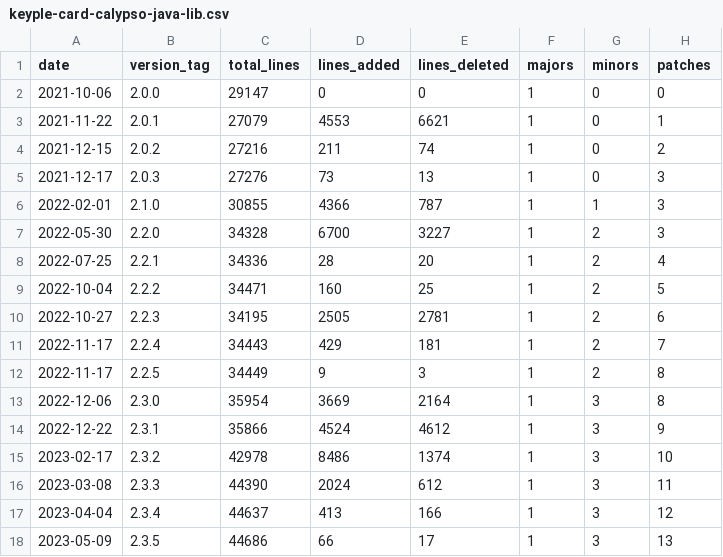
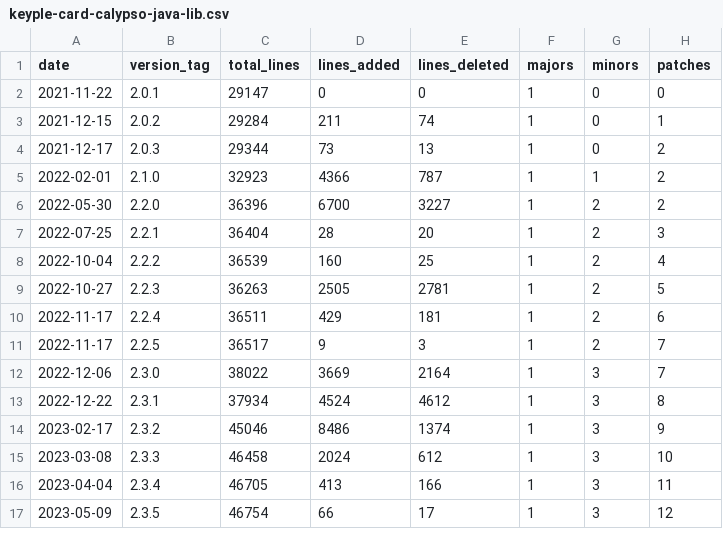
Before and after one commit to eclipse-keyple/keyple-website, a CSV file: statistics/keyple-card-calypso-java-lib.csv, drawn as a sheet; only a part is shown; the diff covers the shown part only.

```diff
--- a/statistics/keyple-card-calypso-java-lib.csv
+++ b/statistics/keyple-card-calypso-java-lib.csv
@@ -1,18 +1,17 @@
 date,version_tag,total_lines,lines_added,lines_deleted,majors,minors,patches
-2021-10-06,2.0.0,29147,0,0,1,0,0
-2021-11-22,2.0.1,27079,4553,6621,1,0,1
-2021-12-15,2.0.2,27216,211,74,1,0,2
-2021-12-17,2.0.3,27276,73,13,1,0,3
-2022-02-01,2.1.0,30855,4366,787,1,1,3
-2022-05-30,2.2.0,34328,6700,3227,1,2,3
-2022-07-25,2.2.1,34336,28,20,1,2,4
-2022-10-04,2.2.2,34471,160,25,1,2,5
-2022-10-27,2.2.3,34195,2505,2781,1,2,6
-2022-11-17,2.2.4,34443,429,181,1,2,7
-2022-11-17,2.2.5,34449,9,3,1,2,8
-2022-12-06,2.3.0,35954,3669,2164,1,3,8
-2022-12-22,2.3.1,35866,4524,4612,1,3,9
-2023-02-17,2.3.2,42978,8486,1374,1,3,10
-2023-03-08,2.3.3,44390,2024,612,1,3,11
-2023-04-04,2.3.4,44637,413,166,1,3,12
-2023-05-09,2.3.5,44686,66,17,1,3,13
+2021-11-22,2.0.1,29147,0,0,1,0,0
+2021-12-15,2.0.2,29284,211,74,1,0,1
+2021-12-17,2.0.3,29344,73,13,1,0,2
+2022-02-01,2.1.0,32923,4366,787,1,1,2
+2022-05-30,2.2.0,36396,6700,3227,1,2,2
+2022-07-25,2.2.1,36404,28,20,1,2,3
+2022-10-04,2.2.2,36539,160,25,1,2,4
+2022-10-27,2.2.3,36263,2505,2781,1,2,5
+2022-11-17,2.2.4,36511,429,181,1,2,6
+2022-11-17,2.2.5,36517,9,3,1,2,7
+2022-12-06,2.3.0,38022,3669,2164,1,3,7
+2022-12-22,2.3.1,37934,4524,4612,1,3,8
+2023-02-17,2.3.2,45046,8486,1374,1,3,9
+2023-03-08,2.3.3,46458,2024,612,1,3,10
+2023-04-04,2.3.4,46705,413,166,1,3,11
+2023-05-09,2.3.5,46754,66,17,1,3,12
```
Also changed, not shown: 1 added row and 18 edited cells elsewhere in this file, statistics/keyple-card-calypso-java-lib-hotfixes-2.csv, 12 other files.
